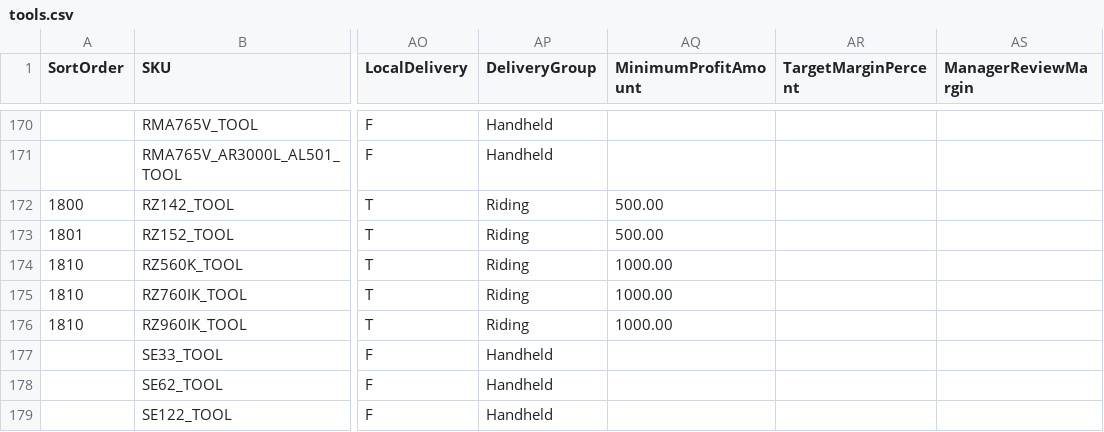
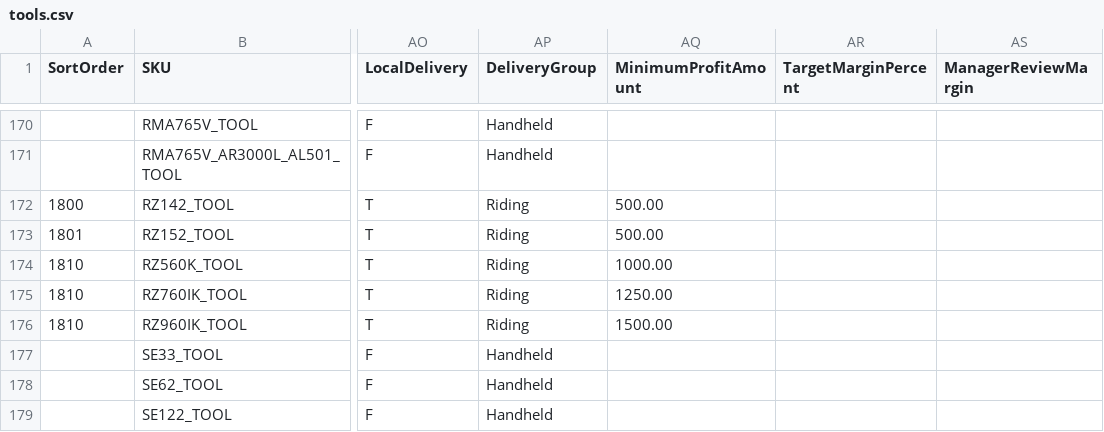
Before and after one commit to WestEndPower/stihl-battery-configurator, a CSV file: data/tools.csv, drawn as a sheet; only a part is shown, gaps mark what is left out; the diff names each change by its address in the sheet, - before the commit and + after, or states it on an @@ line.

Commit message:
minor updated

```diff
--- a/data/tools.csv
+++ b/data/tools.csv
-AQ175 (MinimumProfitAmount): 1000.00
+AQ175 (MinimumProfitAmount): 1250.00
-AQ176 (MinimumProfitAmount): 1000.00
+AQ176 (MinimumProfitAmount): 1500.00
```
